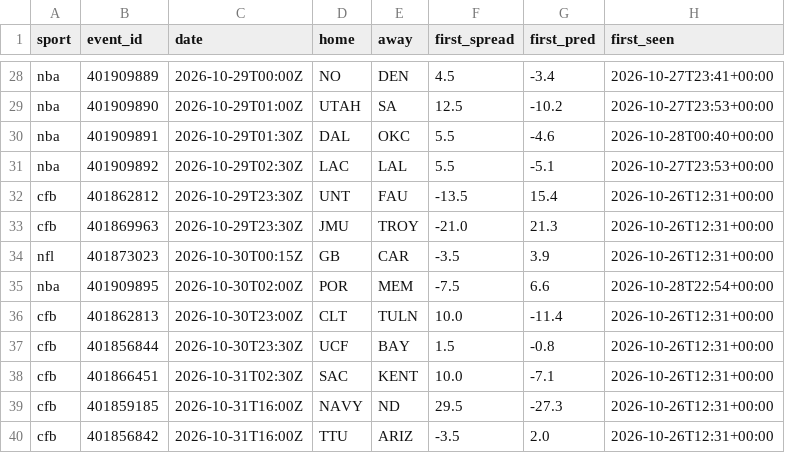
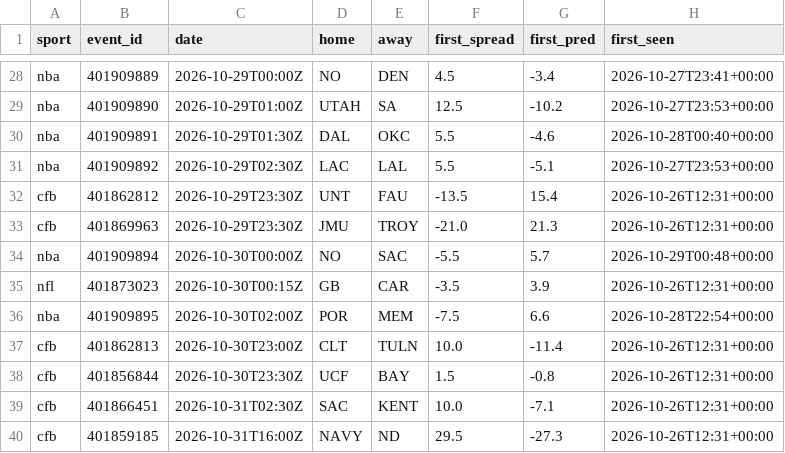
Before and after one commit to adotscotty/HandsDownAI, a CSV file: data/first_lines.csv, drawn as a sheet; only a part is shown, gaps mark what is left out; the shorter side is filled out with more unchanged rows.

```diff
--- a/data/first_lines.csv
+++ b/data/first_lines.csv
@@ -33,2 +33,3 @@ cfb,401862812,2026-10-29T23:30Z,UNT,FAU,-13.5,15.4,2026-10-26T12:31+00:00
 cfb,401869963,2026-10-29T23:30Z,JMU,TROY,-21.0,21.3,2026-10-26T12:31+00:00
+nba,401909894,2026-10-30T00:00Z,NO,SAC,-5.5,5.7,2026-10-29T00:48+00:00
 nfl,401873023,2026-10-30T00:15Z,GB,CAR,-3.5,3.9,2026-10-26T12:31+00:00
```
Also changed, not shown: data/pregame_log.csv.
